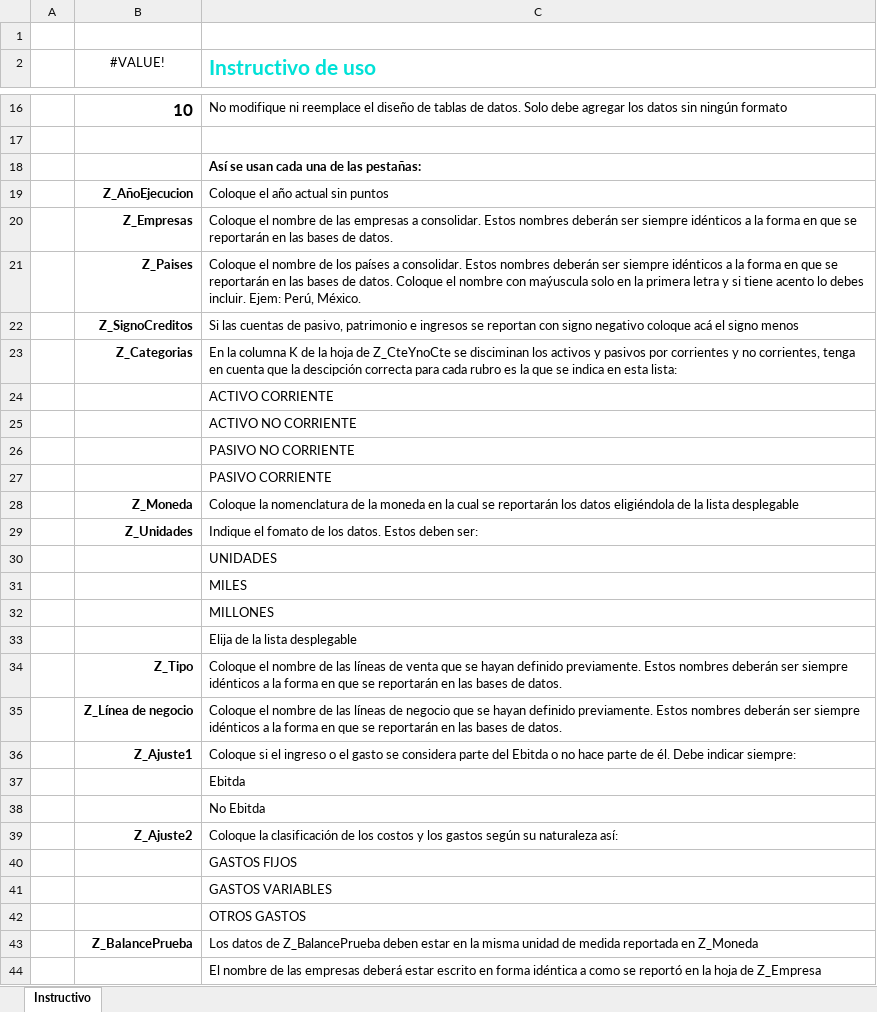
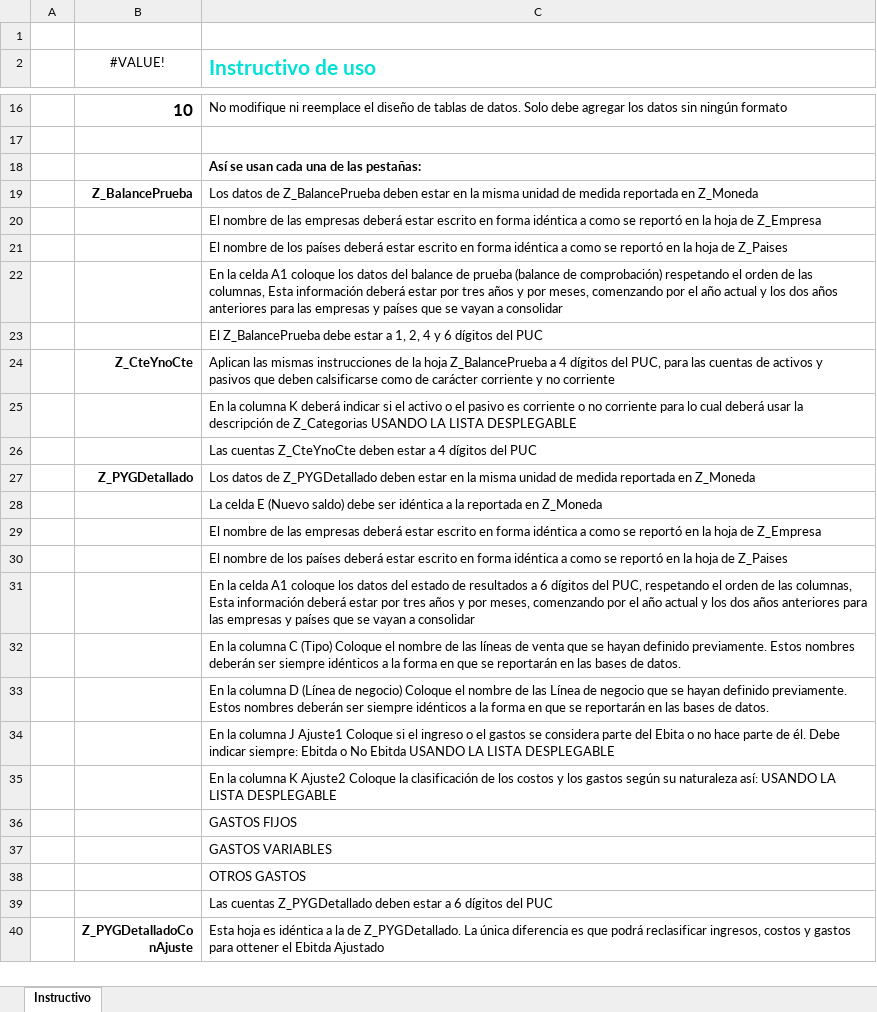
Before and after one commit to omarakon1993/bufinscustomers, an Excel workbook: Assets/Plantillas/InstructivoPlantillaCargue.xlsx, sheet Instructivo, drawn as a sheet; only a part is shown, gaps mark what is left out; the shorter side is filled out with more unchanged rows; values as stored, in another font and other column widths than the file's, no borders; the diff names each change by its address in the sheet, - before the commit and + after, or states it on an @@ line.

Commit message:
fix & feat: Se añade instructivo para configuracion empresas y se ajustan los instructivos y plantilla de cargue de excel

```diff
--- a/Assets/Plantillas/InstructivoPlantillaCargue.xlsx (sheet Instructivo)
+++ b/Assets/Plantillas/InstructivoPlantillaCargue.xlsx (sheet Instructivo)
-row 19:  | Z_AñoEjecucion | Coloque el año actual sin puntos
-row 20:  | Z_Empresas | Coloque el nombre de las empresas a consolidar. Estos nombres deberán ser siempre idénticos a la forma en que se reportarán en las bases de datos.
-row 21:  | Z_Paises | Coloque el nombre de los países a consolidar. Estos nombres deberán ser siempre idénticos a la forma en que se reportarán en las bases de datos. Coloque el nombre con maýuscula solo en la primera letra y si tiene acento lo debes incluir. Ejem: Perú, México.
-row 22:  | Z_SignoCreditos | Si las cuentas de pasivo, patrimonio e ingresos se reportan con signo negativo coloque acá el signo menos
-row 23:  | Z_Categorias | En la columna K de la hoja de Z_CteYnoCte se disciminan los activos y pasivos por corrientes y no corrientes, tenga en cuenta que la descipción correcta para cada rubro es la que se indica en esta lista:
-row 24:  |  | ACTIVO CORRIENTE
-row 25:  |  | ACTIVO NO CORRIENTE
-row 26:  |  | PASIVO NO CORRIENTE
-row 27:  |  | PASIVO CORRIENTE
-row 28:  | Z_Moneda | Coloque la nomenclatura de la moneda en la cual se reportarán los datos eligiéndola de la lista desplegable
-row 29:  | Z_Unidades | Indique el fomato de los datos. Estos deben ser:
-row 30:  |  | UNIDADES
-row 31:  |  | MILES
-row 32:  |  | MILLONES
-row 33:  |  | Elija de la lista desplegable
-row 34:  | Z_Tipo | Coloque el nombre de las líneas de venta que se hayan definido previamente. Estos nombres deberán ser siempre idénticos a la forma en que se reportarán en las bases de datos.
-row 35:  | Z_Línea de negocio | Coloque el nombre de las líneas de negocio que se hayan definido previamente. Estos nombres deberán ser siempre idénticos a la forma en que se reportarán en las bases de datos.
-row 36:  | Z_Ajuste1 | Coloque si el ingreso o el gasto se considera parte del Ebitda o no hace parte de él. Debe indicar siempre:
-row 37:  |  | Ebitda
-row 38:  |  | No Ebitda
-row 39:  | Z_Ajuste2 | Coloque la clasificación de los costos y los gastos según su naturaleza así:
-row 40:  |  | GASTOS FIJOS
-row 41:  |  | GASTOS VARIABLES
-row 42:  |  | OTROS GASTOS
```
Also changed, not shown: 3 other files.
